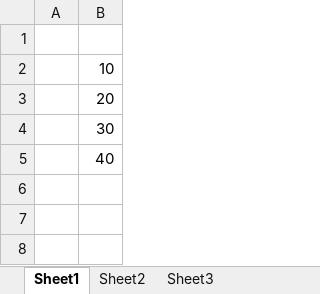
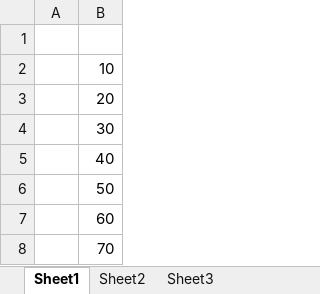
Before and after one commit to osape/test02, an Excel workbook: GithubTest/doc/TestDoc.xlsx, sheet Sheet1, drawn as a sheet; values as stored, in another font and other column widths than the file's, no borders; the diff names each change by its address in the sheet, - before the commit and + after, or states it on an @@ line.

Commit message:
excel commit

```diff
--- a/GithubTest/doc/TestDoc.xlsx (sheet Sheet1)
+++ b/GithubTest/doc/TestDoc.xlsx (sheet Sheet1)
+row 6:  | 50
+row 7:  | 60
+row 8:  | 70
```
